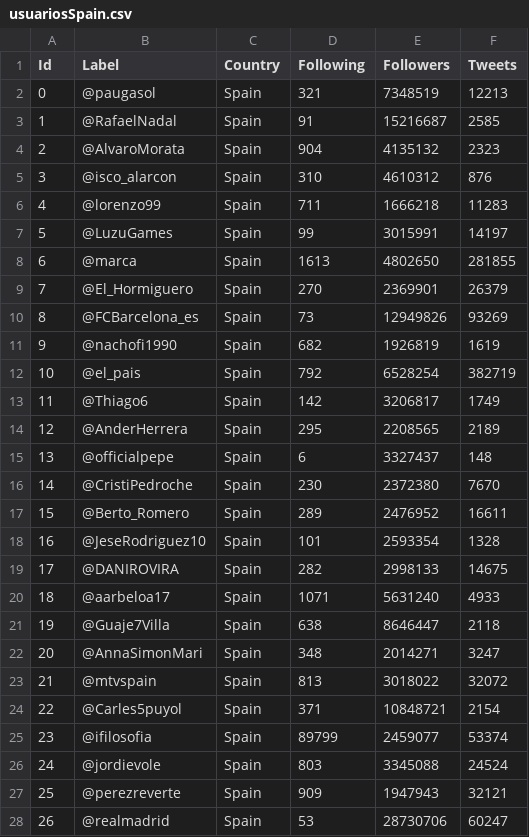
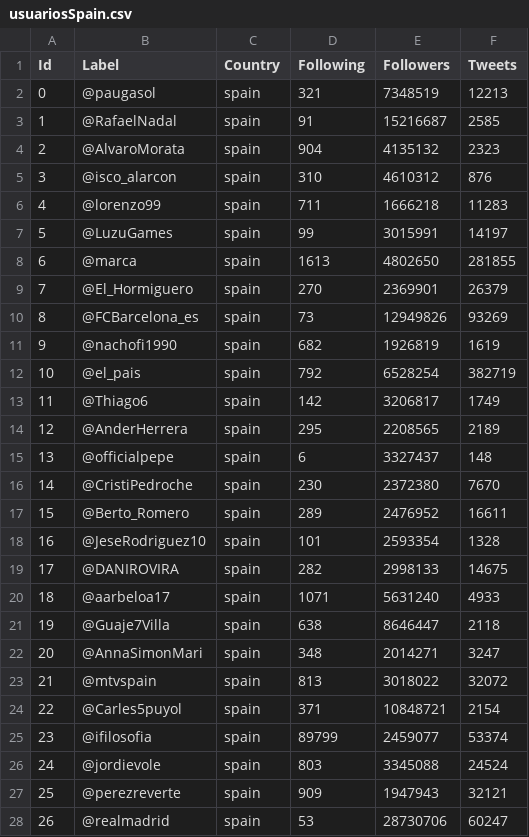
Before and after one commit to victordpc/SOC, a CSV file: P01/usuariosSpain.csv, drawn as a sheet; only a part is shown; the diff covers the shown part only.

```diff
--- a/P01/usuariosSpain.csv
+++ b/P01/usuariosSpain.csv
@@ -1,28 +1,28 @@
 Id,Label,Country,Following,Followers,Tweets
-0,@paugasol,Spain,321,7348519,12213
-1,@RafaelNadal,Spain,91,15216687,2585
-2,@AlvaroMorata,Spain,904,4135132,2323
-3,@isco_alarcon,Spain,310,4610312,876
-4,@lorenzo99,Spain,711,1666218,11283
-5,@LuzuGames,Spain,99,3015991,14197
-6,@marca,Spain,1613,4802650,281855
-7,@El_Hormiguero,Spain,270,2369901,26379
-8,@FCBarcelona_es,Spain,73,12949826,93269
-9,@nachofi1990,Spain,682,1926819,1619
-10,@el_pais,Spain,792,6528254,382719
-11,@Thiago6,Spain,142,3206817,1749
-12,@AnderHerrera,Spain,295,2208565,2189
-13,@officialpepe,Spain,6,3327437,148
-14,@CristiPedroche,Spain,230,2372380,7670
-15,@Berto_Romero,Spain,289,2476952,16611
-16,@JeseRodriguez10,Spain,101,2593354,1328
-17,@DANIROVIRA,Spain,282,2998133,14675
-18,@aarbeloa17,Spain,1071,5631240,4933
-19,@Guaje7Villa,Spain,638,8646447,2118
-20,@AnnaSimonMari,Spain,348,2014271,3247
-21,@mtvspain,Spain,813,3018022,32072
-22,@Carles5puyol,Spain,371,10848721,2154
-23,@ifilosofia,Spain,89799,2459077,53374
-24,@jordievole,Spain,803,3345088,24524
-25,@perezreverte,Spain,909,1947943,32121
-26,@realmadrid,Spain,53,28730706,60247
+0,@paugasol,spain,321,7348519,12213
+1,@RafaelNadal,spain,91,15216687,2585
+2,@AlvaroMorata,spain,904,4135132,2323
+3,@isco_alarcon,spain,310,4610312,876
+4,@lorenzo99,spain,711,1666218,11283
+5,@LuzuGames,spain,99,3015991,14197
+6,@marca,spain,1613,4802650,281855
+7,@El_Hormiguero,spain,270,2369901,26379
+8,@FCBarcelona_es,spain,73,12949826,93269
+9,@nachofi1990,spain,682,1926819,1619
+10,@el_pais,spain,792,6528254,382719
+11,@Thiago6,spain,142,3206817,1749
+12,@AnderHerrera,spain,295,2208565,2189
+13,@officialpepe,spain,6,3327437,148
+14,@CristiPedroche,spain,230,2372380,7670
+15,@Berto_Romero,spain,289,2476952,16611
+16,@JeseRodriguez10,spain,101,2593354,1328
+17,@DANIROVIRA,spain,282,2998133,14675
+18,@aarbeloa17,spain,1071,5631240,4933
+19,@Guaje7Villa,spain,638,8646447,2118
+20,@AnnaSimonMari,spain,348,2014271,3247
+21,@mtvspain,spain,813,3018022,32072
+22,@Carles5puyol,spain,371,10848721,2154
+23,@ifilosofia,spain,89799,2459077,53374
+24,@jordievole,spain,803,3345088,24524
+25,@perezreverte,spain,909,1947943,32121
+26,@realmadrid,spain,53,28730706,60247
```
Also changed, not shown: 73 edited cells elsewhere in this file, P01/usuariosGlobal.csv, 6 other files.
